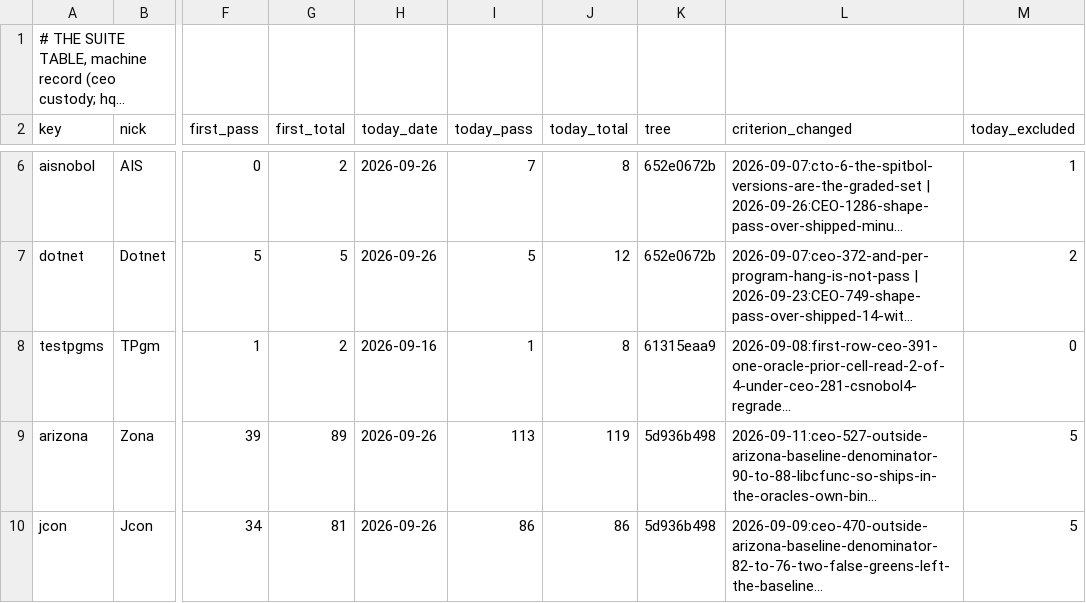
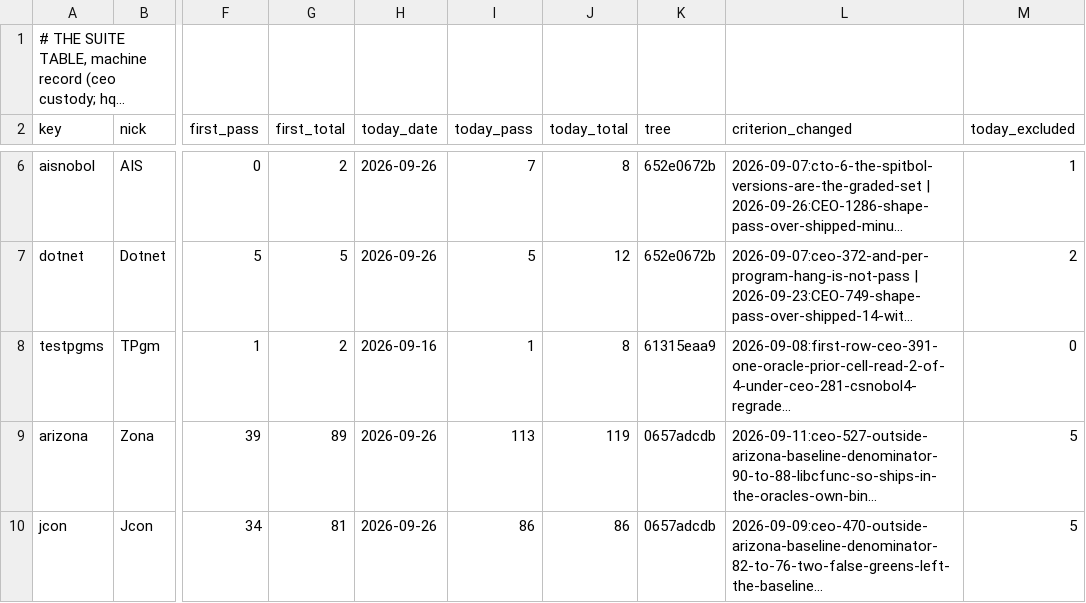
Before and after one commit to snobol4ever/.github, a TSV file: SUITES.tsv, drawn as a sheet; only a part is shown, gaps mark what is left out; long unchanged cells end in …; the diff covers the shown part only; the diff names each change by its address in the sheet, - before the commit and + after, or states it on an @@ line.

Commit message:
SCORE/SUITES: Icon per-landing pass on SCRIP 0657adcdb + corpus f76324571 -- IcnM 858 -> 866/866 both modes (criterion stamped: the 8 witnesses of corpus d29107fef and f76324571), IPL 522 -> 529/843, Jcon 86/86, Zona 113/119 reds 0
Run by hq_icon on a clean tree with a fresh incremental build, one board at a time: board_icon_master.sh (entries 866,
m3 866 m4 866), test_icon_ipl_suite.sh (IPL_AND_PER_PROGRAM and_pass=529 of 550, m3 533 m4 529; flipped since the last row:
feval genrfncs hetero ifncs by SCRIP 8d63031ec, vlist vscroll vtext by 0657adcdb; 21 reds, each a SCRIP defect classed on
the crawl baton), test_icon_jcon_suite.sh (86/86), test_icon_arizona_suite.sh (113/119, no reject/fail/crash/hang).

```diff
--- a/SUITES.tsv
+++ b/SUITES.tsv
-K9:K10 (tree): 5d936b498
+K9:K10 (tree): 0657adcdb
```
Also changed, not shown: 6 edited cells elsewhere in this file, 1 other file.
